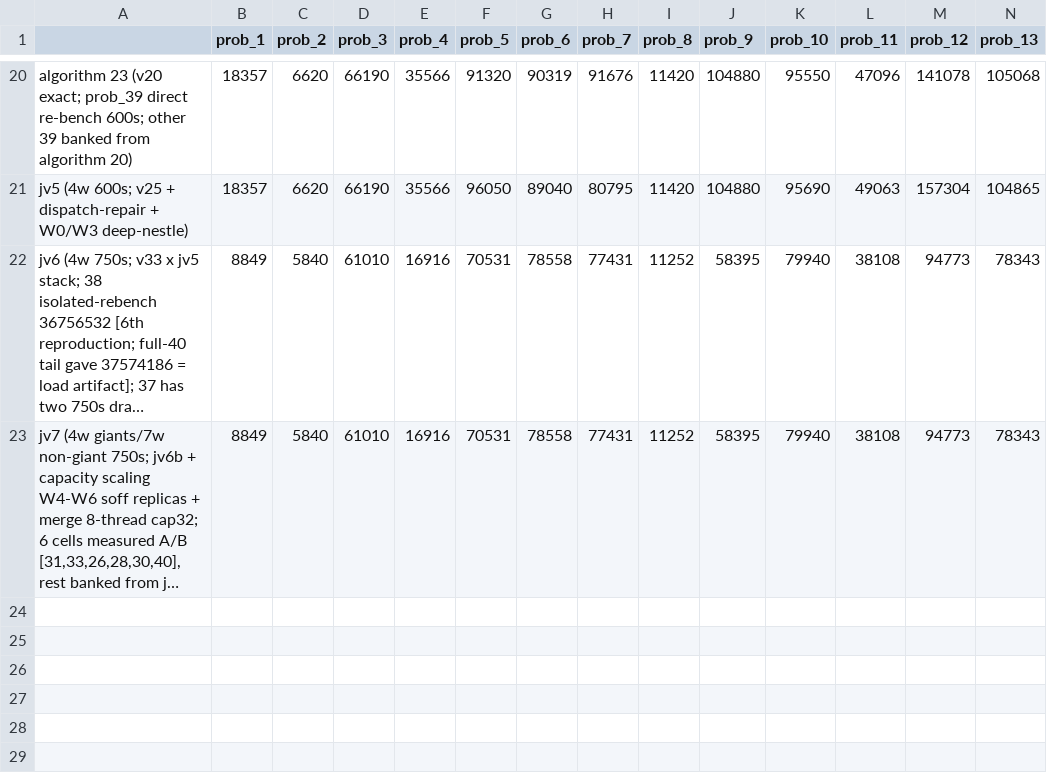
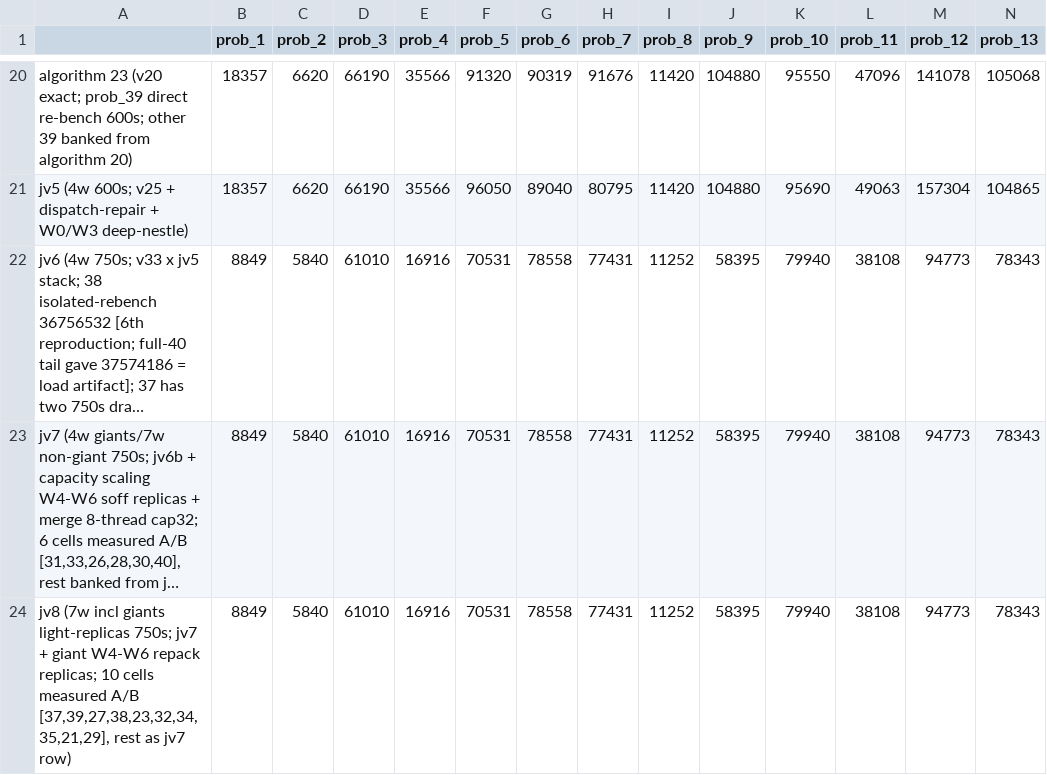
Before and after one commit to etharthinas/ogc2026, a CSV file: results.csv, drawn as a sheet; only a part is shown, gaps mark what is left out; long unchanged cells end in …; rows hold the shown columns only; the diff names each change by its address in the sheet, - before the commit and + after, or states it on an @@ line.

```diff
--- a/results.csv
+++ b/results.csv
+row 24: jv8 (7w incl giants light-replicas 750s; jv7 + giant W4-W6 repack replicas; 10 cells measured A/B [37,39,27,38,23,32,34,35,21,29], rest as jv7 row) | 8849 | 5840 | 61010 | 16916 | 70531 | 78558 | 77431 | 11252 | 58395 | 79940 | 38108 | 94773 | 78343
```
Also changed, not shown: 3 other files.
